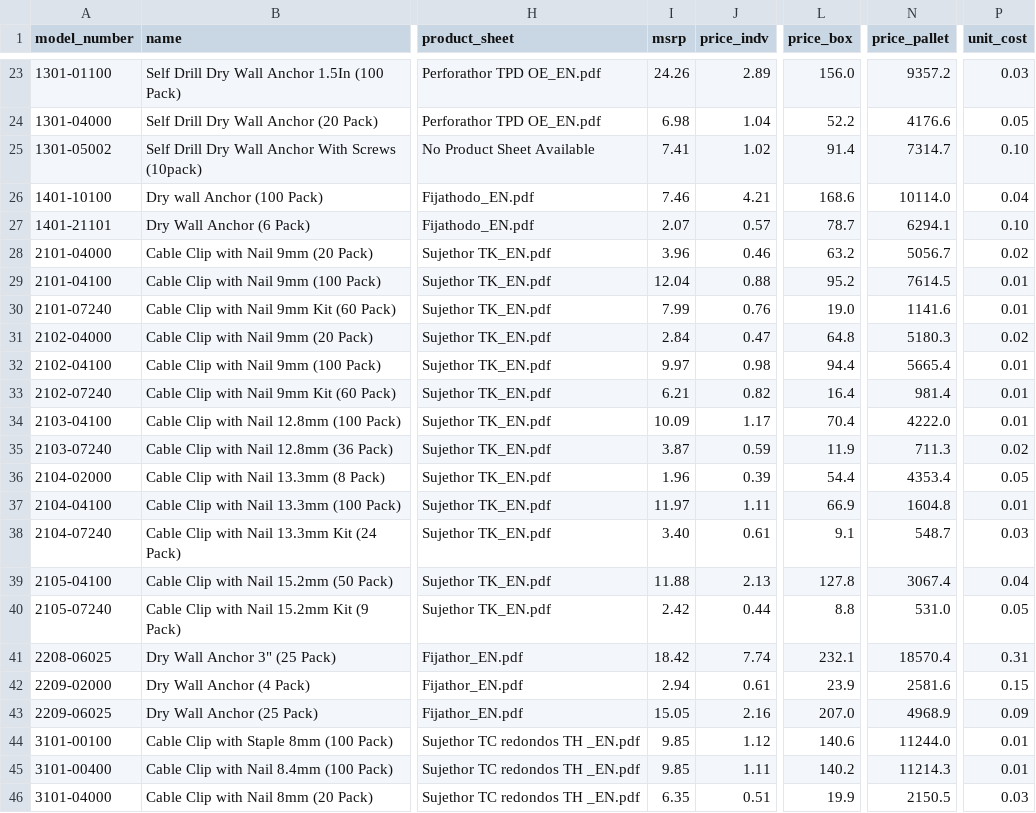
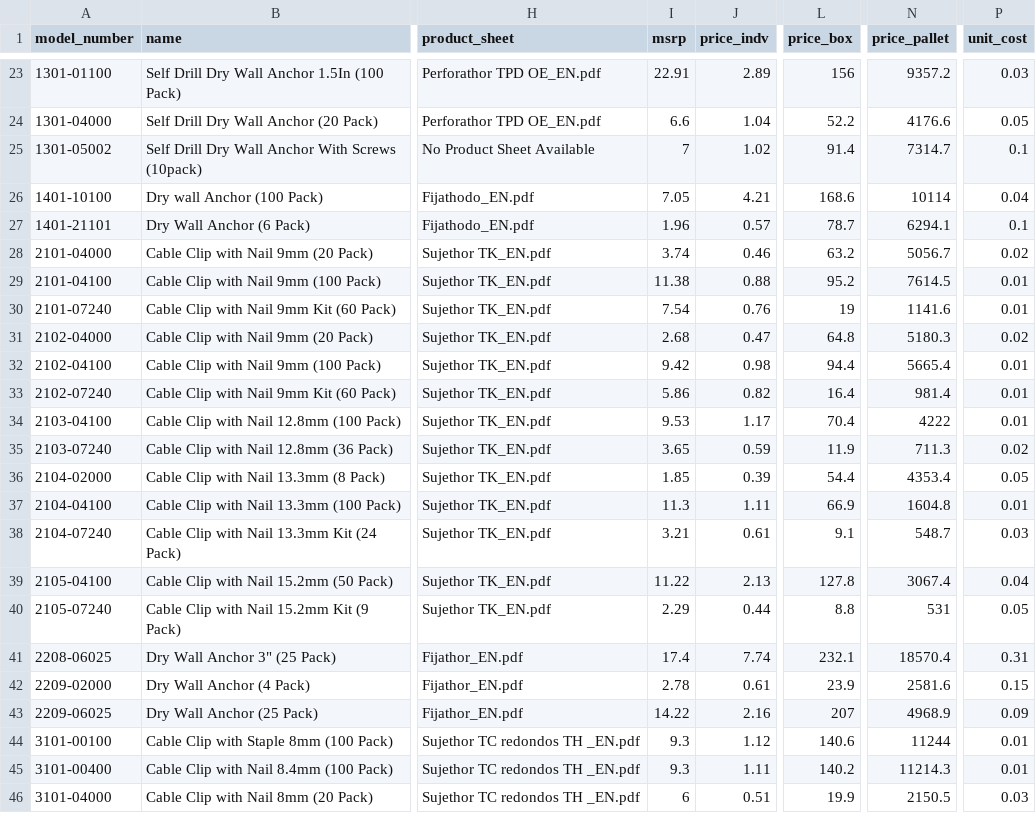
Before and after one commit to jakeearing/thorsmex_digital_catalog, a CSV file: models/products.csv, drawn as a sheet; only a part is shown, gaps mark what is left out; the diff covers the shown part only; the diff names each change by its address in the sheet, - before the commit and + after, or states it on an @@ line.

Commit message:
Updated products.csv with new MSRP prices, and encoded as utf-8

```diff
--- a/models/products.csv
+++ b/models/products.csv
-I23 (msrp): 24.26
+I23 (msrp): 22.91
-L23 (price_box): 156.0
+L23 (price_box): 156
-I24 (msrp): 6.98
+I24 (msrp): 6.6
-I25 (msrp): 7.41
+I25 (msrp): 7
-P25 (unit_cost): 0.10
+P25 (unit_cost): 0.1
-I26 (msrp): 7.46
+I26 (msrp): 7.05
-N26 (price_pallet): 10114.0
+N26 (price_pallet): 10114
-I27 (msrp): 2.07
+I27 (msrp): 1.96
-P27 (unit_cost): 0.10
+P27 (unit_cost): 0.1
-I28 (msrp): 3.96
+I28 (msrp): 3.74
-I29 (msrp): 12.04
+I29 (msrp): 11.38
-I30 (msrp): 7.99
+I30 (msrp): 7.54
-L30 (price_box): 19.0
+L30 (price_box): 19
-I31 (msrp): 2.84
+I31 (msrp): 2.68
-I32 (msrp): 9.97
+I32 (msrp): 9.42
-I33 (msrp): 6.21
+I33 (msrp): 5.86
-I34 (msrp): 10.09
+I34 (msrp): 9.53
-N34 (price_pallet): 4222.0
+N34 (price_pallet): 4222
-I35 (msrp): 3.87
+I35 (msrp): 3.65
-I36 (msrp): 1.96
+I36 (msrp): 1.85
-I37 (msrp): 11.97
+I37 (msrp): 11.3
-I38 (msrp): 3.40
+I38 (msrp): 3.21
-I39 (msrp): 11.88
+I39 (msrp): 11.22
-I40 (msrp): 2.42
+I40 (msrp): 2.29
-N40 (price_pallet): 531.0
+N40 (price_pallet): 531
-I41 (msrp): 18.42
+I41 (msrp): 17.4
-I42 (msrp): 2.94
+I42 (msrp): 2.78
-I43 (msrp): 15.05
+I43 (msrp): 14.22
-L43 (price_box): 207.0
+L43 (price_box): 207
-I44:I45 (msrp): 9.85
+I44:I45 (msrp): 9.3
-N44 (price_pallet): 11244.0
+N44 (price_pallet): 11244
-I46 (msrp): 6.35
+I46 (msrp): 6
```
Also changed, not shown: 66 edited cells elsewhere in this file.
